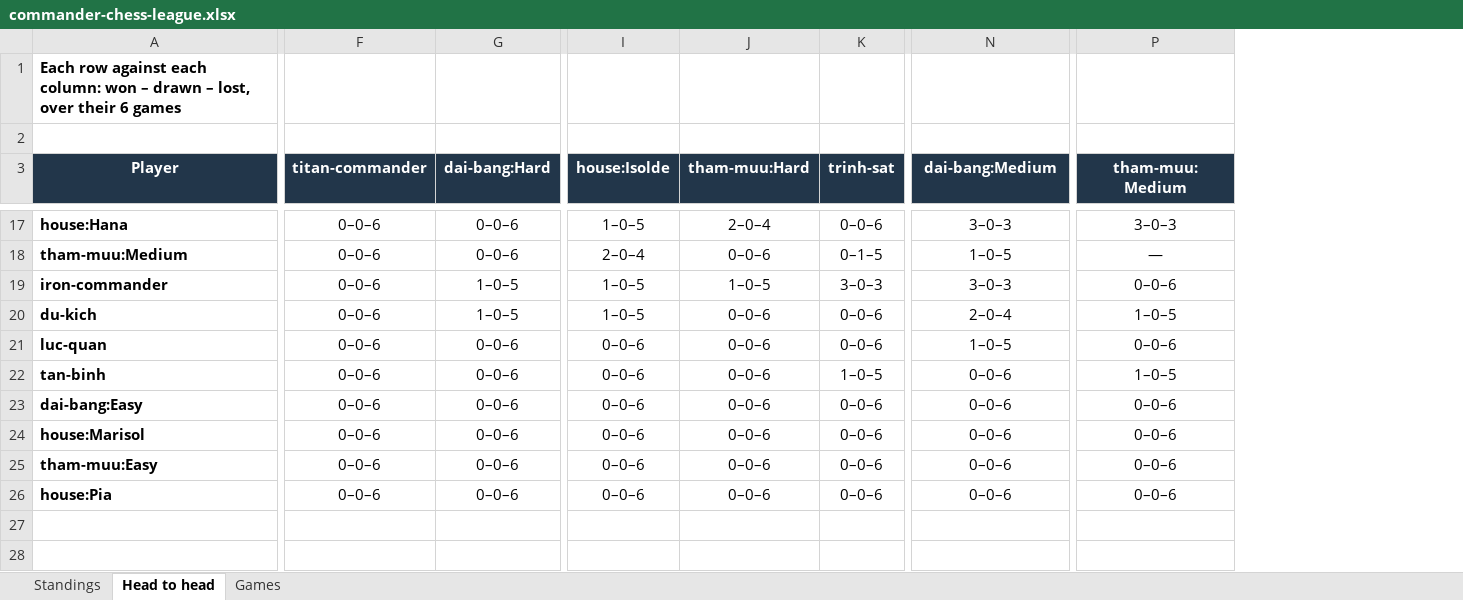
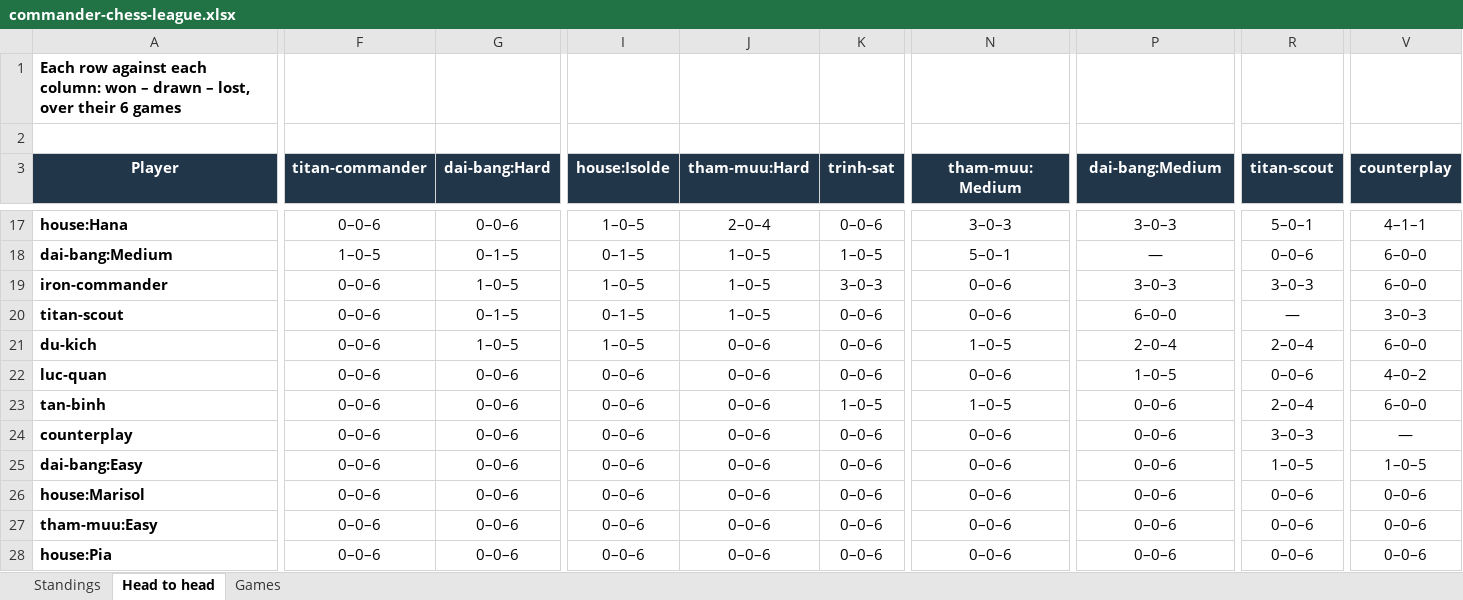
Before and after one commit to Sonic3k/sonic-hub, an Excel workbook: sonic-hub-game/games-src/commander-chess/league/commander-chess-league.xlsx, sheet Head to head, drawn as a sheet; only a part is shown, gaps mark what is left out; values as stored, in another font and other column widths than the file's, no borders; addresses are those after the commit; rows hold the shown columns only; the diff covers the shown part only; the diff names each change by its address in the sheet, - before the commit and + after, or states it on an @@ line.

```diff
--- a/sonic-hub-game/games-src/commander-chess/league/commander-chess-league.xlsx (sheet Head to head)
+++ b/sonic-hub-game/games-src/commander-chess/league/commander-chess-league.xlsx (sheet Head to head)
+column R (titan-scout), rows 17-19: 5–0–1 | 0–0–6 | 3–0–3; rows 21-23: 2–0–4 | 0–0–6 | 2–0–4; rows 25-28: 1–0–5 | 0–0–6 | 0–0–6 | 0–0–6
+column V (counterplay), rows 17-19: 4–1–1 | 6–0–0 | 6–0–0; rows 21-23: 6–0–0 | 4–0–2 | 6–0–0; rows 25-28: 1–0–5 | 0–0–6 | 0–0–6 | 0–0–6
-N3: dai-bang:Medium
+N3: tham-muu:Medium
-P3: tham-muu:Medium
+P3: dai-bang:Medium
-A18 (Player): tham-muu:Medium
+A18 (Player): dai-bang:Medium
-F18 (titan-commander): 0–0–6
+F18 (titan-commander): 1–0–5
-G18 (dai-bang:Hard): 0–0–6
+G18 (dai-bang:Hard): 0–1–5
-I18 (house:Isolde): 2–0–4
+I18 (house:Isolde): 0–1–5
-J18 (tham-muu:Hard): 0–0–6
+J18 (tham-muu:Hard): 1–0–5
-K18 (trinh-sat): 0–1–5
+K18 (trinh-sat): 1–0–5
-N18 (tham-muu:Medium): 1–0–5
+N18 (tham-muu:Medium): 5–0–1
-N19 (tham-muu:Medium): 3–0–3
+N19 (tham-muu:Medium): 0–0–6
-P19 (dai-bang:Medium): 0–0–6
+P19 (dai-bang:Medium): 3–0–3
+row 20: titan-scout | 0–0–6 | 0–1–5 | 0–1–5 | 1–0–5 | 0–0–6 | 0–0–6 | 6–0–0 | — | 3–0–3
-N21 (tham-muu:Medium): 2–0–4
+N21 (tham-muu:Medium): 1–0–5
-P21 (dai-bang:Medium): 1–0–5
+P21 (dai-bang:Medium): 2–0–4
-N22 (tham-muu:Medium): 1–0–5
+N22 (tham-muu:Medium): 0–0–6
-P22 (dai-bang:Medium): 0–0–6
+P22 (dai-bang:Medium): 1–0–5
-N23 (tham-muu:Medium): 0–0–6
+N23 (tham-muu:Medium): 1–0–5
-P23 (dai-bang:Medium): 1–0–5
+P23 (dai-bang:Medium): 0–0–6
+row 24: counterplay | 0–0–6 | 0–0–6 | 0–0–6 | 0–0–6 | 0–0–6 | 0–0–6 | 0–0–6 | 3–0–3 | —
```
Also changed, not shown: 29 edited cells elsewhere in this sheet, sheet Games, sheet Standings, formulas that keep their value, 9 other files.
